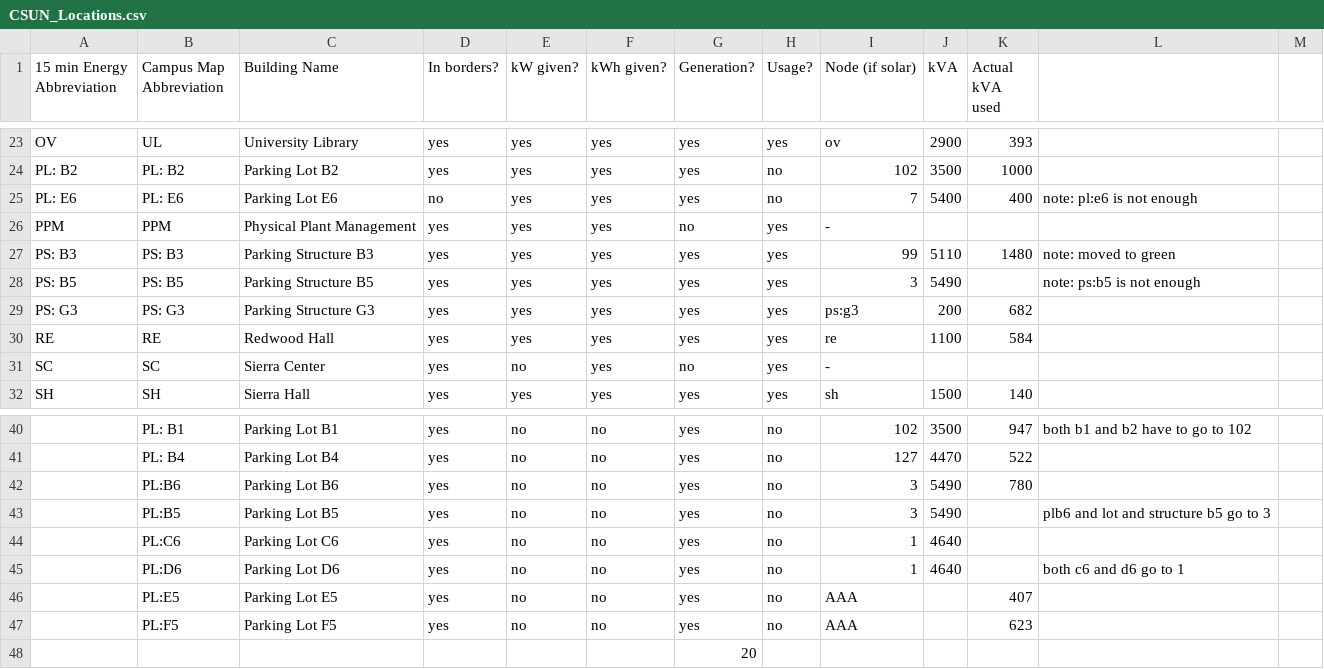
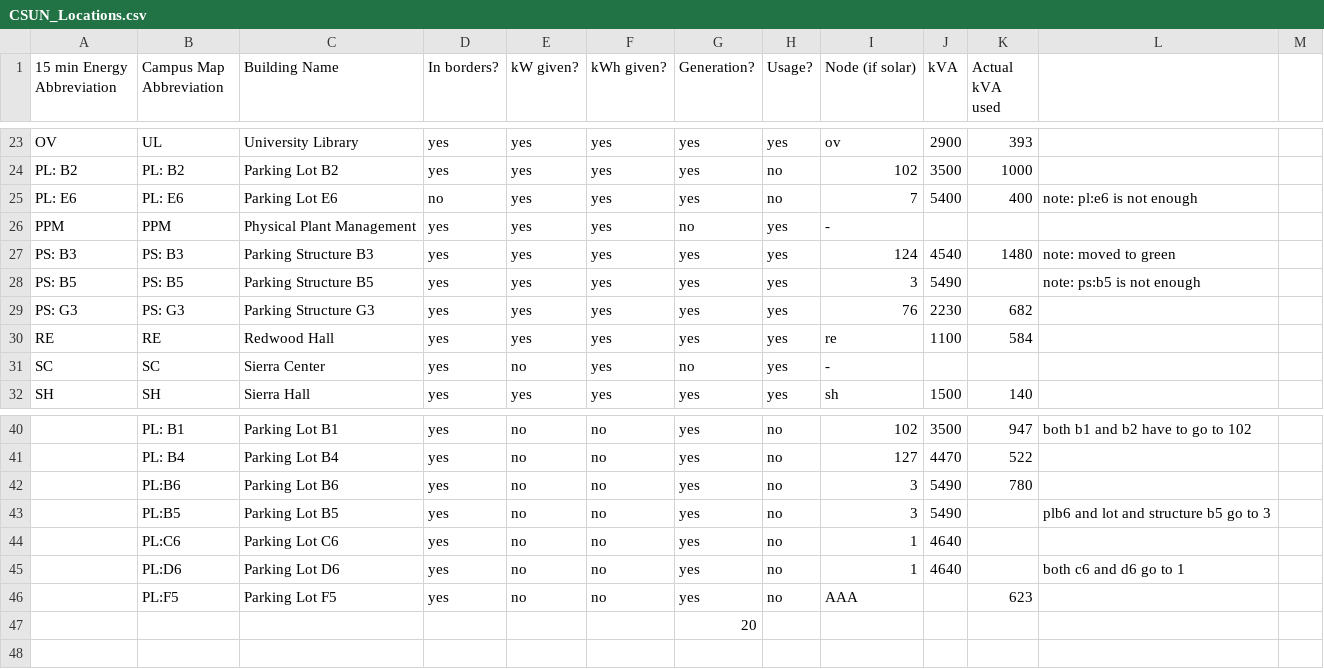
Before and after one commit to xelaphon/solar-cup, a CSV file: CSUN_Locations.csv, drawn as a sheet; only a part is shown, gaps mark what is left out; the diff names each change by its address in the sheet, - before the commit and + after, or states it on an @@ line.

```diff
--- a/CSUN_Locations.csv
+++ b/CSUN_Locations.csv
-I27 (Node (if solar)): 99
+I27 (Node (if solar)): 124
-J27 (kVA): 5110
+J27 (kVA): 4540
-I29 (Node (if solar)): ps:g3
+I29 (Node (if solar)): 76
-J29 (kVA): 200
+J29 (kVA): 2230
-row 46:  | PL:E5 | Parking Lot E5 | yes | no | no | yes | no | AAA |  | 407
```
Also changed, not shown: 1 other file.
